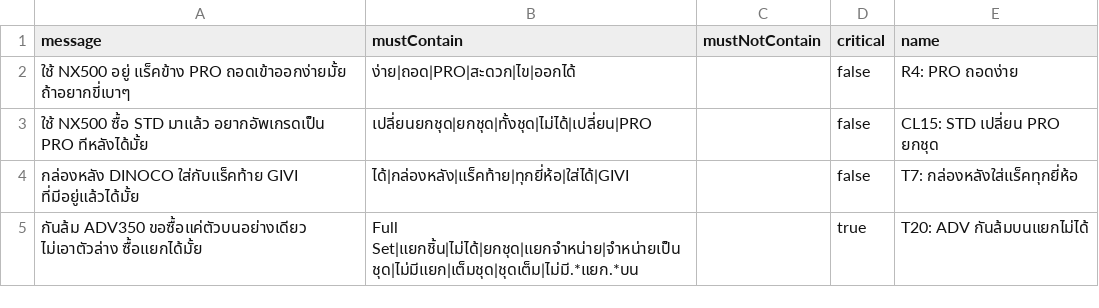
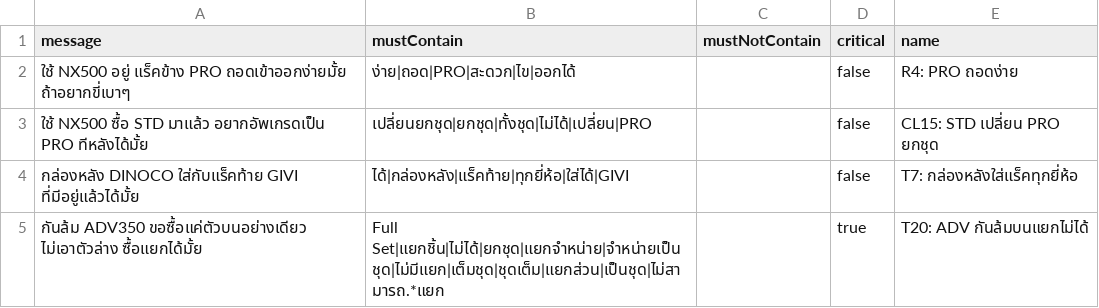
Before and after one commit to Vrprammz/DINOCO-SYSTEM-Front-End---Back-End, a CSV file: openclawminicrm/scripts/test-cases.csv, drawn as a sheet.

```diff
--- a/openclawminicrm/scripts/test-cases.csv
+++ b/openclawminicrm/scripts/test-cases.csv
@@ -4,2 +4,2 @@
 "กล่องหลัง DINOCO ใส่กับแร็คท้าย GIVI ที่มีอยู่แล้วได้มั้ย","ได้|กล่องหลัง|แร็คท้าย|ทุกยี่ห้อ|ใส่ได้|GIVI","","false","T7: กล่องหลังใส่แร็คทุกยี่ห้อ"
-"กันล้ม ADV350 ขอซื้อแค่ตัวบนอย่างเดียว ไม่เอาตัวล่าง ซื้อแยกได้มั้ย","Full Set|แยกชิ้น|ไม่ได้|ยกชุด|แยกจำหน่าย|จำหน่ายเป็นชุด|ไม่มีแยก|เต็มชุด|ชุดเต็ม|ไม่มี.*แยก.*บน","","true","T20: ADV กันล้มบนแยกไม่ได้"
+"กันล้ม ADV350 ขอซื้อแค่ตัวบนอย่างเดียว ไม่เอาตัวล่าง ซื้อแยกได้มั้ย","Full Set|แยกชิ้น|ไม่ได้|ยกชุด|แยกจำหน่าย|จำหน่ายเป็นชุด|ไม่มีแยก|เต็มชุด|ชุดเต็ม|แยกส่วน|เป็นชุด|ไม่สามารถ.*แยก","","true","T20: ADV กันล้มบนแยกไม่ได้"
```
